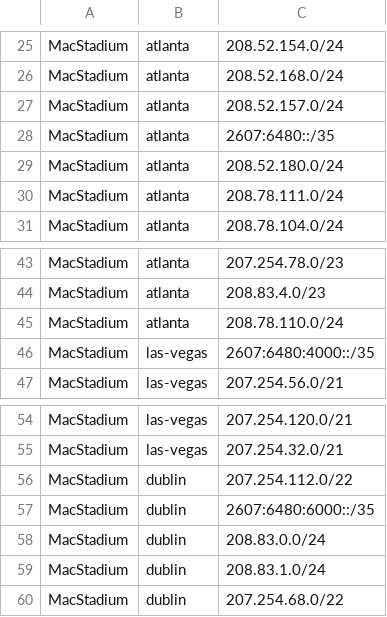
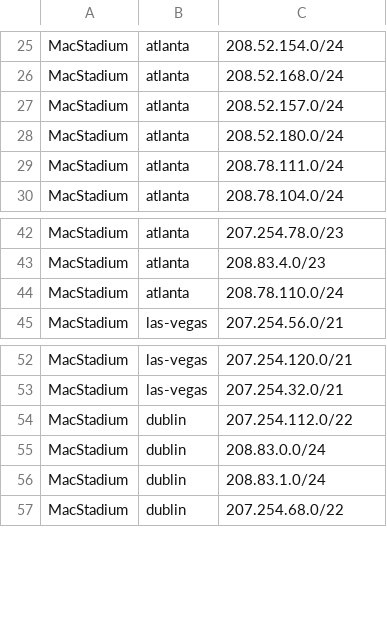
Before and after one commit to buildbuddy-io/buildbuddy, a CSV file: enterprise/server/util/egress/data/macstadium.csv, drawn as a sheet; only a part is shown, gaps mark what is left out; the diff names each change by its address in the sheet, - before the commit and + after, or states it on an @@ line.

```diff
--- a/enterprise/server/util/egress/data/macstadium.csv
+++ b/enterprise/server/util/egress/data/macstadium.csv
-row 28: MacStadium | atlanta | 2607:6480::/35
-row 46: MacStadium | las-vegas | 2607:6480:4000::/35
-row 57: MacStadium | dublin | 2607:6480:6000::/35
```
Also changed, not shown: enterprise/server/util/egress/data/gcp.csv, 5 other files.
